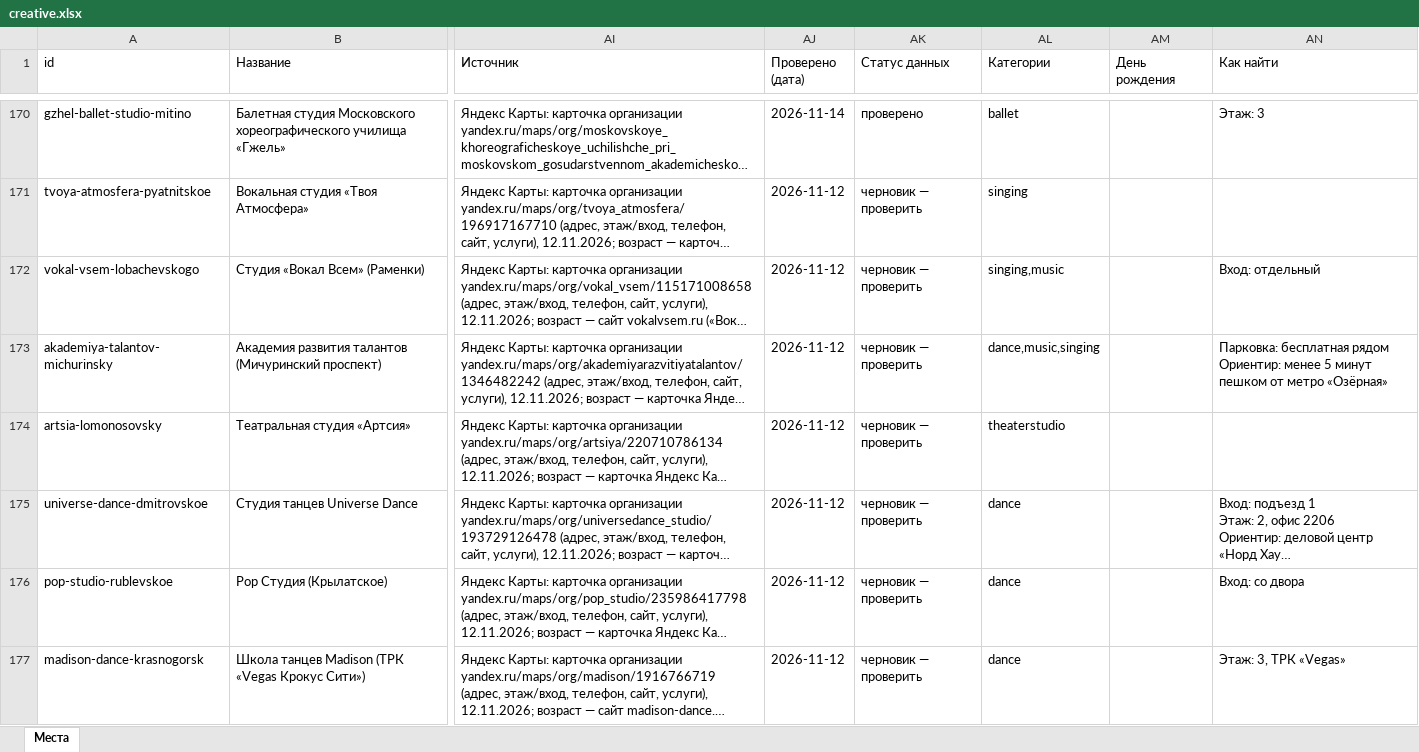
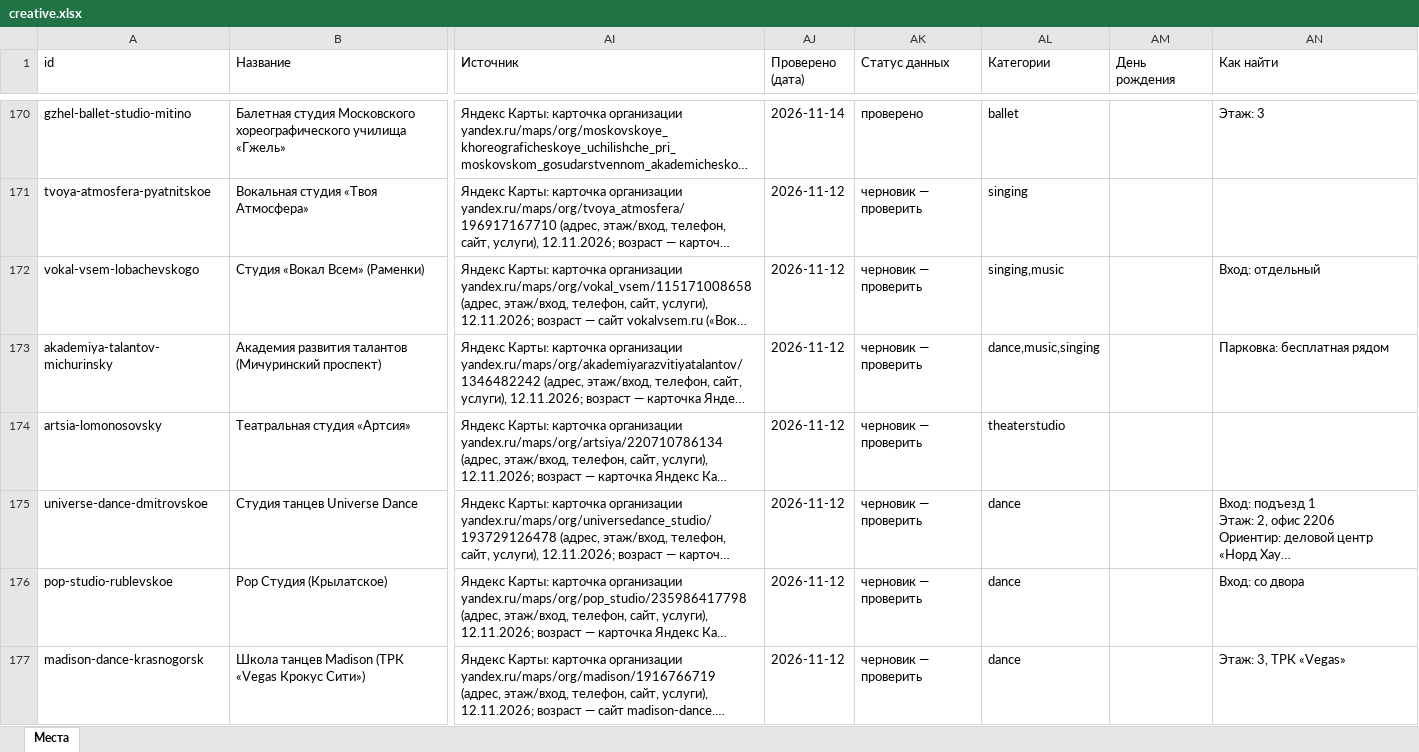
Before and after one commit to vadimsurov-apps/kudapoiti-data, an Excel workbook: data/parts/creative.xlsx, sheet Места, drawn as a sheet; only a part is shown, gaps mark what is left out; long unchanged cells end in …; values as stored, in another font and other column widths than the file's, no borders; ↵ is a line break in a cell; the diff names each change by its address in the sheet, - before the commit and + after, or states it on an @@ line.

```diff
--- a/data/parts/creative.xlsx (sheet Места)
+++ b/data/parts/creative.xlsx (sheet Места)
-AN173 (Как найти): …бесплатная рядом ↵ Ориентир: менее 5 минут пешком от метро «Озёрная»
+AN173 (Как найти): …бесплатная рядом
```
Also changed, not shown: data/kuda-poiti-mesta.xlsx, data/parts/fun.xlsx, 8 other files.
